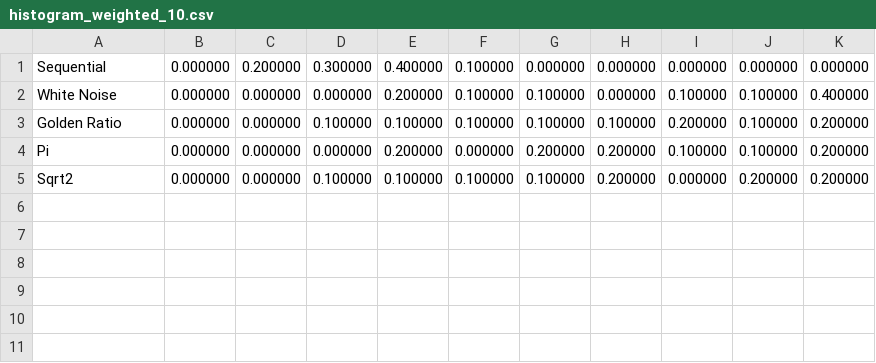
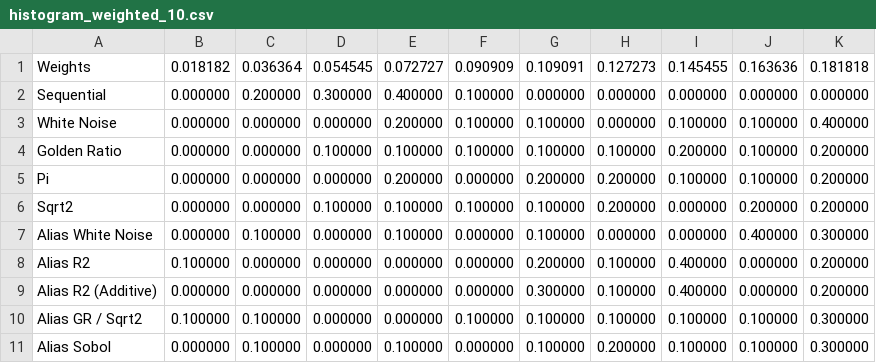
Before and after one commit to Atrix256/WeightedRR, a CSV file: out/histogram_weighted_10.csv, drawn as a sheet; the diff names each change by its address in the sheet, - before the commit and + after, or states it on an @@ line.

Commit message:
Alias table and 2d LDSs used against it

```diff
--- a/out/histogram_weighted_10.csv
+++ b/out/histogram_weighted_10.csv
+row 1: Weights | 0.018182 | 0.036364 | 0.054545 | 0.072727 | 0.090909 | 0.109091 | 0.127273 | 0.145455 | 0.163636 | 0.181818
+row 7: Alias White Noise | 0.000000 | 0.100000 | 0.000000 | 0.100000 | 0.000000 | 0.100000 | 0.000000 | 0.000000 | 0.400000 | 0.300000
+row 8: Alias R2 | 0.100000 | 0.000000 | 0.000000 | 0.000000 | 0.000000 | 0.200000 | 0.100000 | 0.400000 | 0.000000 | 0.200000
+row 9: Alias R2 (Additive) | 0.000000 | 0.000000 | 0.000000 | 0.000000 | 0.000000 | 0.300000 | 0.100000 | 0.400000 | 0.000000 | 0.200000
+row 10: Alias GR / Sqrt2 | 0.100000 | 0.100000 | 0.000000 | 0.000000 | 0.100000 | 0.100000 | 0.100000 | 0.100000 | 0.100000 | 0.300000
+row 11: Alias Sobol | 0.000000 | 0.100000 | 0.000000 | 0.100000 | 0.000000 | 0.100000 | 0.200000 | 0.100000 | 0.100000 | 0.300000
```
Also changed, not shown: out/histogram_weighted_100.csv, out/histogram_weighted_1000.csv, 4 other files.
